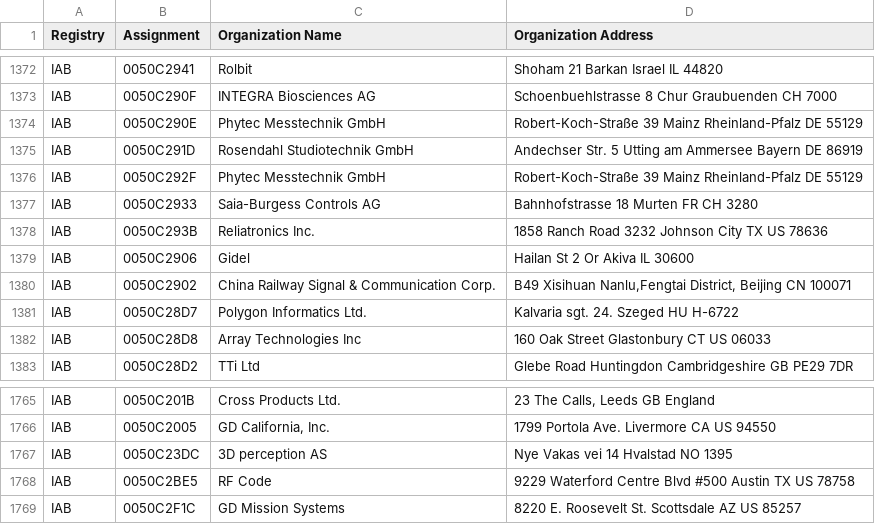
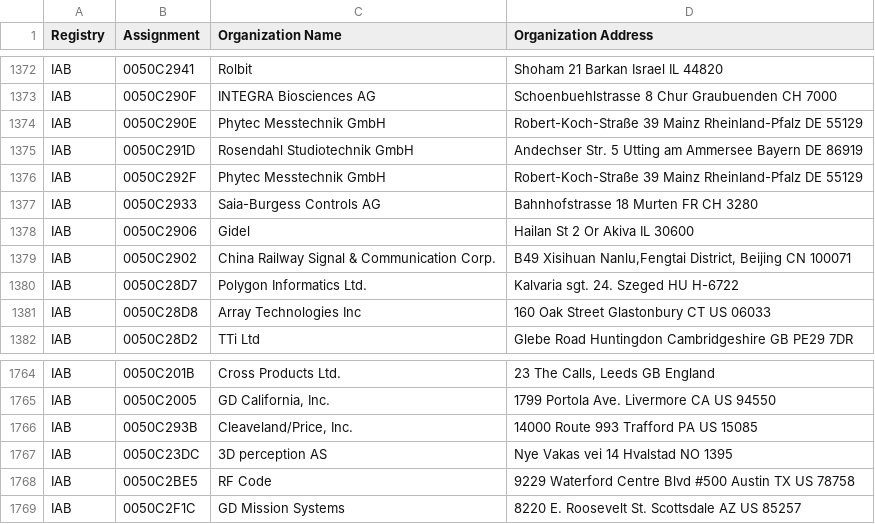
Before and after one commit to hdm/mac-ages, a CSV file: data/ieee/iab.csv, drawn as a sheet; only a part is shown, gaps mark what is left out.

```diff
--- a/data/ieee/iab.csv
+++ b/data/ieee/iab.csv
@@ -1377,3 +1377,2 @@ IAB,0050C292F,Phytec Messtechnik GmbH,Robert-Koch-Straße 39 Mainz Rheinland-Pfa
 IAB,0050C2933,Saia-Burgess Controls AG,Bahnhofstrasse 18 Murten FR CH 3280
-IAB,0050C293B,Reliatronics Inc.,1858 Ranch Road 3232 Johnson City TX US 78636
 IAB,0050C2906,Gidel,Hailan St 2 Or Akiva  IL 30600
@@ -1766,2 +1765,3 @@ IAB,0050C201B,Cross Products Ltd.,"23 The Calls, Leeds   GB England "
 IAB,0050C2005,"GD California, Inc.",1799 Portola Ave. Livermore CA US 94550
+IAB,0050C293B,"Cleaveland/Price, Inc.",14000 Route 993 Trafford PA US 15085
 IAB,0050C23DC,3D perception AS,Nye Vakas vei 14 Hvalstad  NO 1395
```
Also changed, not shown: data/ieee/mam.csv, data/ieee/oui36.csv, 2 other files.
